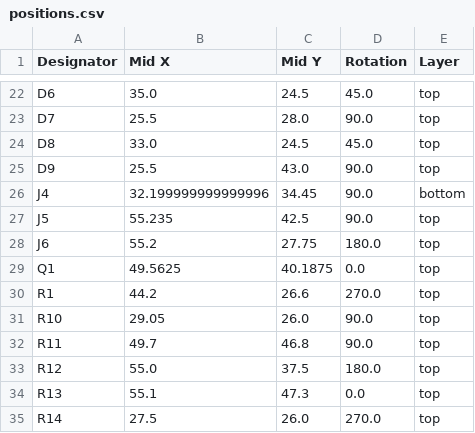
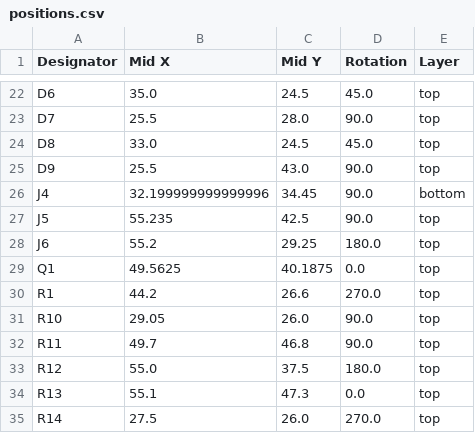
Before and after one commit to revk/OpenMic, a CSV file: PCB/Recorder/production/positions.csv, drawn as a sheet; only a part is shown, gaps mark what is left out.

```diff
--- a/PCB/Recorder/production/positions.csv
+++ b/PCB/Recorder/production/positions.csv
@@ -27,3 +27,3 @@ J4,32.199999999999996,34.45,90.0,bottom
 J5,55.235,42.5,90.0,top
-J6,55.2,27.75,180.0,top
+J6,55.2,29.25,180.0,top
 Q1,49.5625,40.1875,0.0,top
```
Also changed, not shown: 23 other files.
